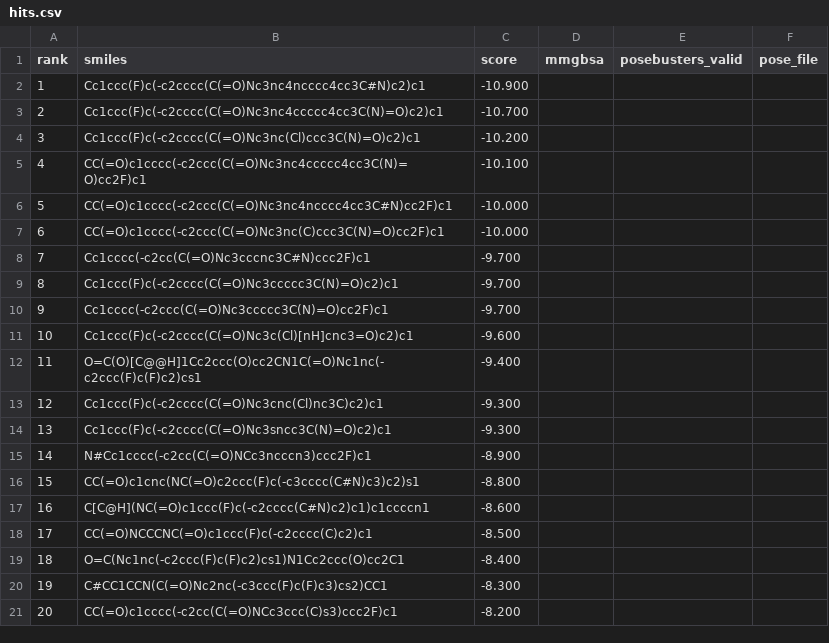
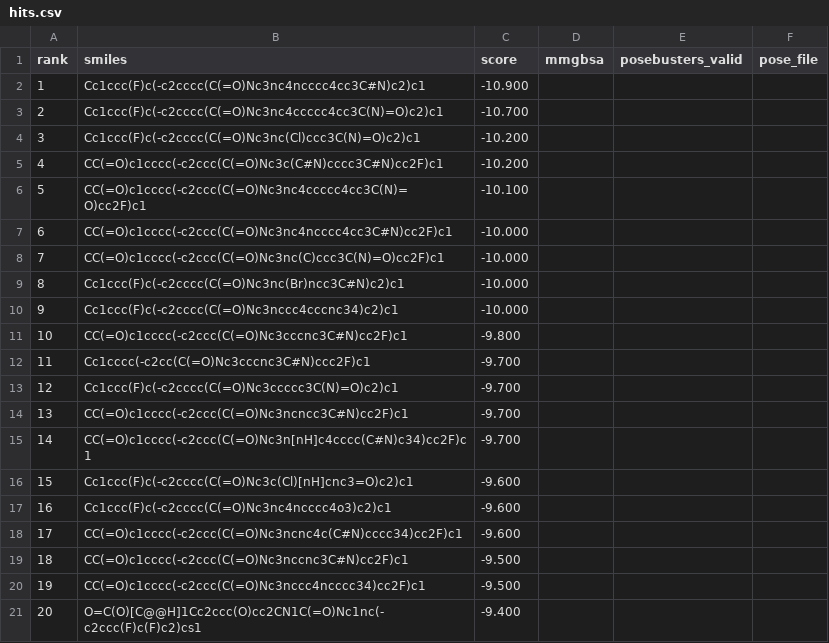
Before and after one commit to rafwiewiora/ebolathon, a CSV file: runs/glycoprotein_screen54/hits.csv, drawn as a sheet.

```diff
--- a/runs/glycoprotein_screen54/hits.csv
+++ b/runs/glycoprotein_screen54/hits.csv
@@ -4,18 +4,18 @@ rank,smiles,score,mmgbsa,posebusters_valid,pose_file
 3,Cc1ccc(F)c(-c2cccc(C(=O)Nc3nc(Cl)ccc3C(N)=O)c2)c1,-10.200,,,
-4,CC(=O)c1cccc(-c2ccc(C(=O)Nc3nc4ccccc4cc3C(N)=O)cc2F)c1,-10.100,,,
-5,CC(=O)c1cccc(-c2ccc(C(=O)Nc3nc4ncccc4cc3C#N)cc2F)c1,-10.000,,,
-6,CC(=O)c1cccc(-c2ccc(C(=O)Nc3nc(C)ccc3C(N)=O)cc2F)c1,-10.000,,,
-7,Cc1cccc(-c2cc(C(=O)Nc3cccnc3C#N)ccc2F)c1,-9.700,,,
-8,Cc1ccc(F)c(-c2cccc(C(=O)Nc3ccccc3C(N)=O)c2)c1,-9.700,,,
-9,Cc1cccc(-c2ccc(C(=O)Nc3ccccc3C(N)=O)cc2F)c1,-9.700,,,
-10,Cc1ccc(F)c(-c2cccc(C(=O)Nc3c(Cl)[nH]cnc3=O)c2)c1,-9.600,,,
-11,O=C(O)[C@@H]1Cc2ccc(O)cc2CN1C(=O)Nc1nc(-c2ccc(F)c(F)c2)cs1,-9.400,,,
-12,Cc1ccc(F)c(-c2cccc(C(=O)Nc3cnc(Cl)nc3C)c2)c1,-9.300,,,
-13,Cc1ccc(F)c(-c2cccc(C(=O)Nc3sncc3C(N)=O)c2)c1,-9.300,,,
-14,N#Cc1cccc(-c2cc(C(=O)NCc3ncccn3)ccc2F)c1,-8.900,,,
-15,CC(=O)c1cnc(NC(=O)c2ccc(F)c(-c3cccc(C#N)c3)c2)s1,-8.800,,,
-16,C[C@H](NC(=O)c1ccc(F)c(-c2cccc(C#N)c2)c1)c1ccccn1,-8.600,,,
-17,CC(=O)NCCCNC(=O)c1ccc(F)c(-c2cccc(C)c2)c1,-8.500,,,
-18,O=C(Nc1nc(-c2ccc(F)c(F)c2)cs1)N1Cc2ccc(O)cc2C1,-8.400,,,
-19,C#CC1CCN(C(=O)Nc2nc(-c3ccc(F)c(F)c3)cs2)CC1,-8.300,,,
-20,CC(=O)c1cccc(-c2cc(C(=O)NCc3ccc(C)s3)ccc2F)c1,-8.200,,,
+4,CC(=O)c1cccc(-c2ccc(C(=O)Nc3c(C#N)cccc3C#N)cc2F)c1,-10.200,,,
+5,CC(=O)c1cccc(-c2ccc(C(=O)Nc3nc4ccccc4cc3C(N)=O)cc2F)c1,-10.100,,,
+6,CC(=O)c1cccc(-c2ccc(C(=O)Nc3nc4ncccc4cc3C#N)cc2F)c1,-10.000,,,
+7,CC(=O)c1cccc(-c2ccc(C(=O)Nc3nc(C)ccc3C(N)=O)cc2F)c1,-10.000,,,
+8,Cc1ccc(F)c(-c2cccc(C(=O)Nc3nc(Br)ncc3C#N)c2)c1,-10.000,,,
+9,Cc1ccc(F)c(-c2cccc(C(=O)Nc3nccc4cccnc34)c2)c1,-10.000,,,
+10,CC(=O)c1cccc(-c2ccc(C(=O)Nc3cccnc3C#N)cc2F)c1,-9.800,,,
+11,Cc1cccc(-c2cc(C(=O)Nc3cccnc3C#N)ccc2F)c1,-9.700,,,
+12,Cc1ccc(F)c(-c2cccc(C(=O)Nc3ccccc3C(N)=O)c2)c1,-9.700,,,
+13,CC(=O)c1cccc(-c2ccc(C(=O)Nc3ncncc3C#N)cc2F)c1,-9.700,,,
+14,CC(=O)c1cccc(-c2ccc(C(=O)Nc3n[nH]c4cccc(C#N)c34)cc2F)c1,-9.700,,,
+15,Cc1ccc(F)c(-c2cccc(C(=O)Nc3c(Cl)[nH]cnc3=O)c2)c1,-9.600,,,
+16,Cc1ccc(F)c(-c2cccc(C(=O)Nc3nc4ncccc4o3)c2)c1,-9.600,,,
+17,CC(=O)c1cccc(-c2ccc(C(=O)Nc3ncnc4c(C#N)cccc34)cc2F)c1,-9.600,,,
+18,CC(=O)c1cccc(-c2ccc(C(=O)Nc3nccnc3C#N)cc2F)c1,-9.500,,,
+19,CC(=O)c1cccc(-c2ccc(C(=O)Nc3nccc4ncccc34)cc2F)c1,-9.500,,,
+20,O=C(O)[C@@H]1Cc2ccc(O)cc2CN1C(=O)Nc1nc(-c2ccc(F)c(F)c2)cs1,-9.400,,,
```
Also changed, not shown: 4 other files.
